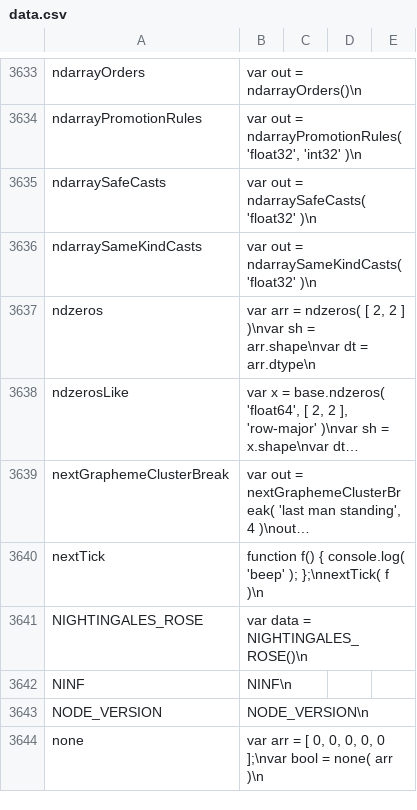
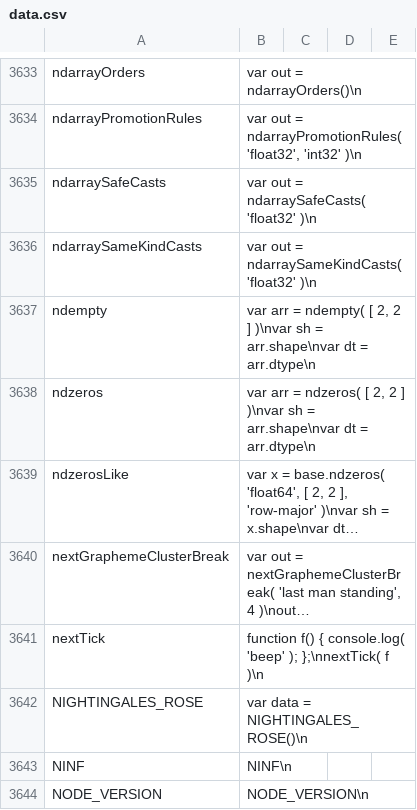
Before and after one commit to stdlib-js/repl-code-blocks, a CSV file: data/data.csv, drawn as a sheet; only a part is shown, gaps mark what is left out; the shorter side is filled out with more unchanged rows; long unchanged cells end in …; the diff names each change by its address in the sheet, - before the commit and + after, or states it on an @@ line.

```diff
--- a/data/data.csv
+++ b/data/data.csv
+row 3637: ndempty | var arr = ndempty( [ 2, 2 ] )\nvar sh = arr.shape\nvar dt = arr.dtype\n
```
Also changed, not shown: 1 other file.
